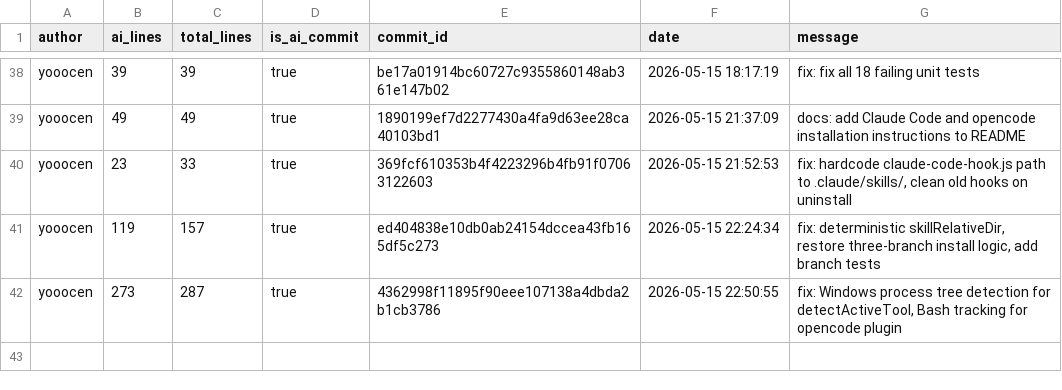
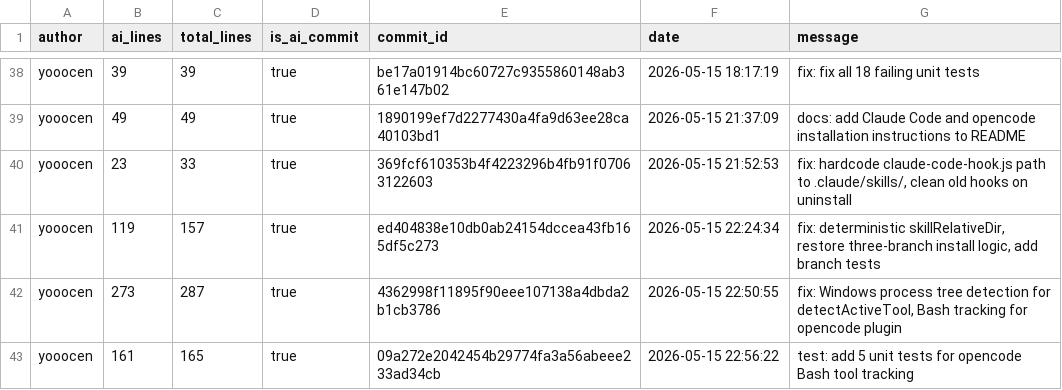
Before and after one commit to JohnJAS/git-code-tracker, a CSV file: .ai-tracking/yooocen.csv, drawn as a sheet; only a part is shown, gaps mark what is left out; the diff names each change by its address in the sheet, - before the commit and + after, or states it on an @@ line.

```diff
--- a/.ai-tracking/yooocen.csv
+++ b/.ai-tracking/yooocen.csv
+row 43: yooocen | 161 | 165 | true | 09a272e2042454b29774fa3a56abeee233ad34cb | 2026-05-15 22:56:22 | test: add 5 unit tests for opencode Bash tool tracking
```
